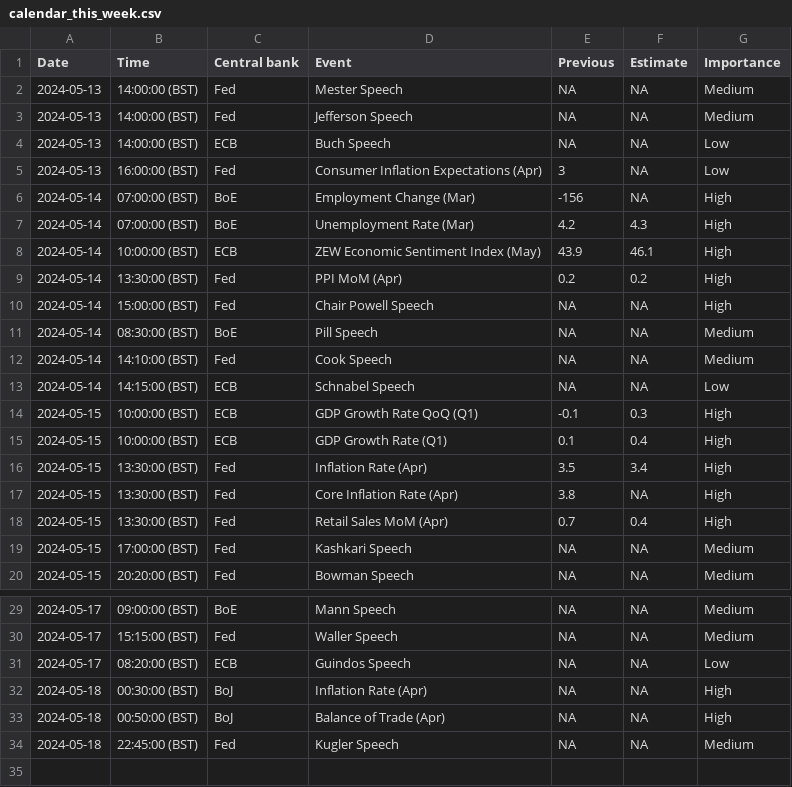
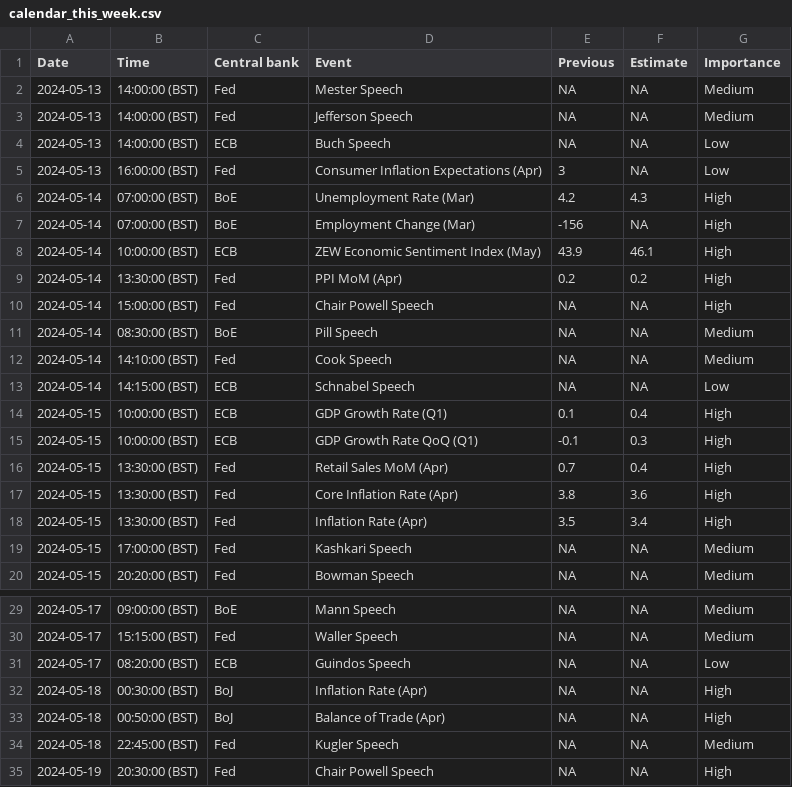
Before and after one commit to jhsuss/actions-pipeline-template, a CSV file: dist/calendar_this_week.csv, drawn as a sheet; only a part is shown, gaps mark what is left out.

```diff
--- a/dist/calendar_this_week.csv
+++ b/dist/calendar_this_week.csv
@@ -5,4 +5,4 @@ Date,Time,Central bank,Event,Previous,Estimate,Importance
 2024-05-13,16:00:00 (BST),Fed,Consumer Inflation Expectations (Apr),3,NA,Low
+2024-05-14,07:00:00 (BST),BoE,Unemployment Rate (Mar),4.2,4.3,High
 2024-05-14,07:00:00 (BST),BoE,Employment Change (Mar),-156,NA,High
-2024-05-14,07:00:00 (BST),BoE,Unemployment Rate (Mar),4.2,4.3,High
 2024-05-14,10:00:00 (BST),ECB,ZEW Economic Sentiment Index (May),43.9,46.1,High
@@ -13,7 +13,7 @@ Date,Time,Central bank,Event,Previous,Estimate,Importance
 2024-05-14,14:15:00 (BST),ECB,Schnabel Speech,NA,NA,Low
+2024-05-15,10:00:00 (BST),ECB,GDP Growth Rate (Q1),0.1,0.4,High
 2024-05-15,10:00:00 (BST),ECB,GDP Growth Rate QoQ (Q1),-0.1,0.3,High
-2024-05-15,10:00:00 (BST),ECB,GDP Growth Rate (Q1),0.1,0.4,High
+2024-05-15,13:30:00 (BST),Fed,Retail Sales MoM (Apr),0.7,0.4,High
+2024-05-15,13:30:00 (BST),Fed,Core Inflation Rate (Apr),3.8,3.6,High
 2024-05-15,13:30:00 (BST),Fed,Inflation Rate (Apr),3.5,3.4,High
-2024-05-15,13:30:00 (BST),Fed,Core Inflation Rate (Apr),3.8,NA,High
-2024-05-15,13:30:00 (BST),Fed,Retail Sales MoM (Apr),0.7,0.4,High
 2024-05-15,17:00:00 (BST),Fed,Kashkari Speech,NA,NA,Medium
@@ -34 +34,2 @@ Date,Time,Central bank,Event,Previous,Estimate,Importance
 2024-05-18,22:45:00 (BST),Fed,Kugler Speech,NA,NA,Medium
+2024-05-19,20:30:00 (BST),Fed,Chair Powell Speech,NA,NA,High
```
Also changed, not shown: 1 other file.
